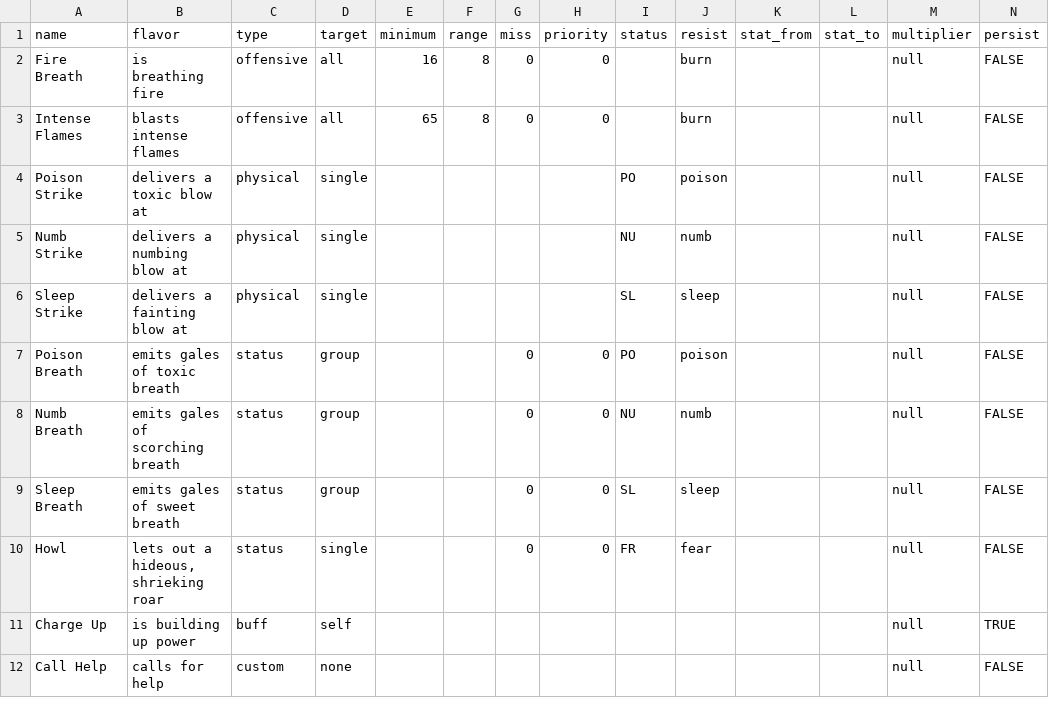
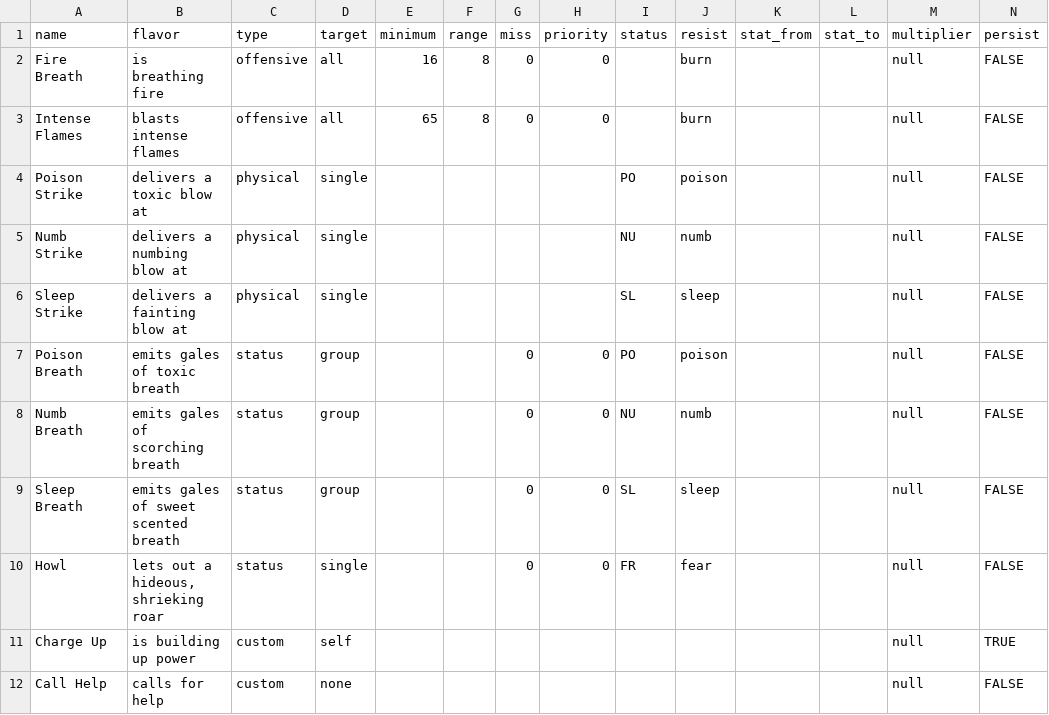
Before and after one commit to zach-zabetakis/DQC, a CSV file: data/skill.csv, drawn as a sheet; the diff names each change by its address in the sheet, - before the commit and + after, or states it on an @@ line.

Commit message:
Skills and spells can specify a type for a persisting effect.

```diff
--- a/data/skill.csv
+++ b/data/skill.csv
-B9 (flavor): emits gales of sweet breath
+B9 (flavor): emits gales of sweet scented breath
-C11 (type): buff
+C11 (type): custom
```
Also changed, not shown: 3 other files.
